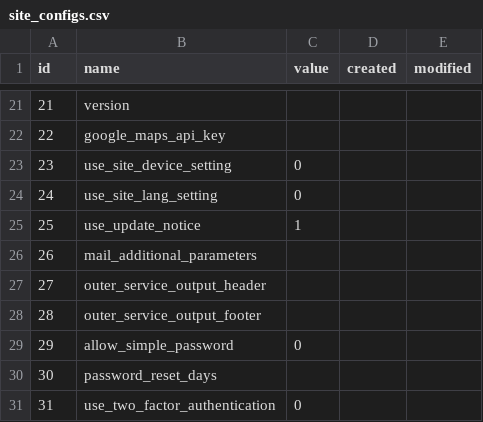
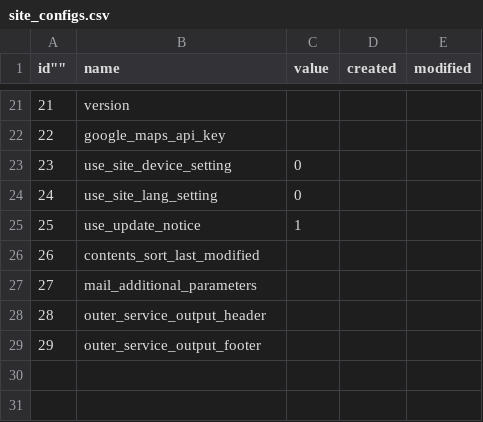
Before and after one commit to baserproject/bc-front, a CSV file: config/data/default/BaserCore/site_configs.csv, drawn as a sheet; only a part is shown, gaps mark what is left out; removed rows and columns are numbered as before the commit, all else as after; the diff names each change by its address in the sheet, - before the commit and + after, or states it on an @@ line.

```diff
--- a/config/data/default/BaserCore/site_configs.csv
+++ b/config/data/default/BaserCore/site_configs.csv
@@ column A (id"") renumbered between rows 1 and 29 @@
+row 26: 26 | contents_sort_last_modified
-row 29: 29 | allow_simple_password | 0
-row 30: 30 | password_reset_days
-row 31: 31 | use_two_factor_authentication | 0
```
Also changed, not shown: 18 other files.
